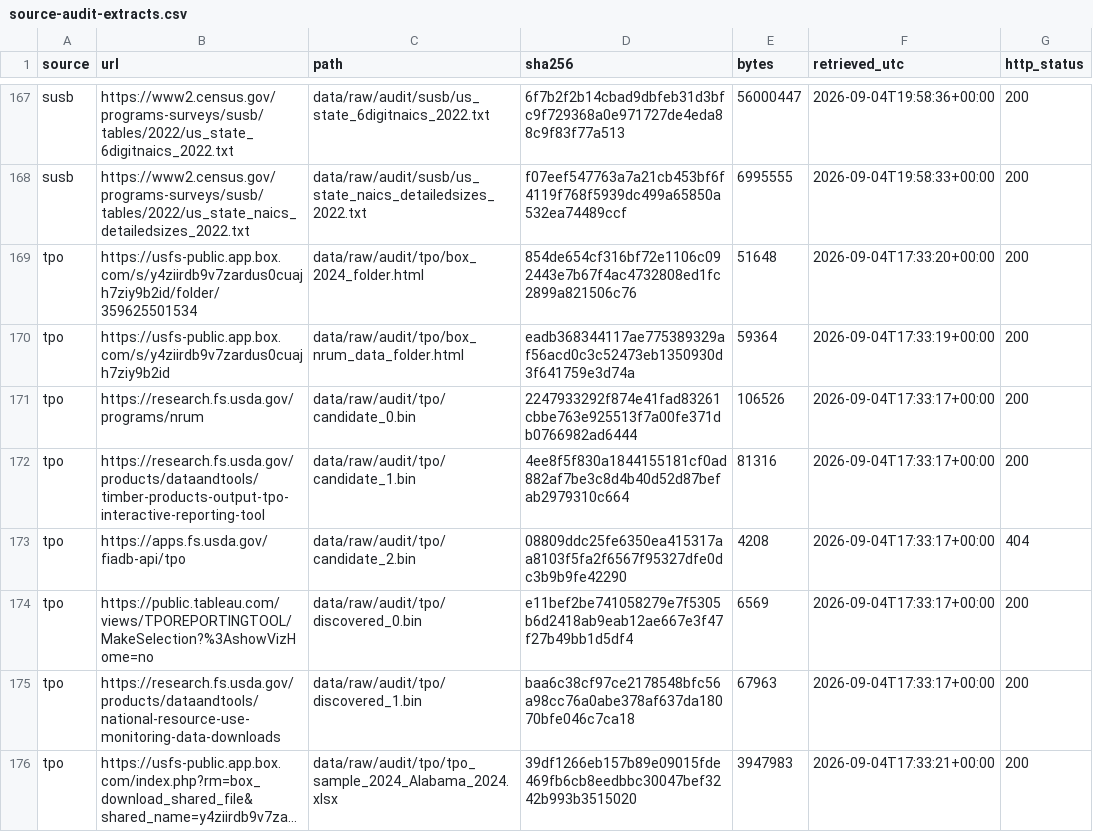
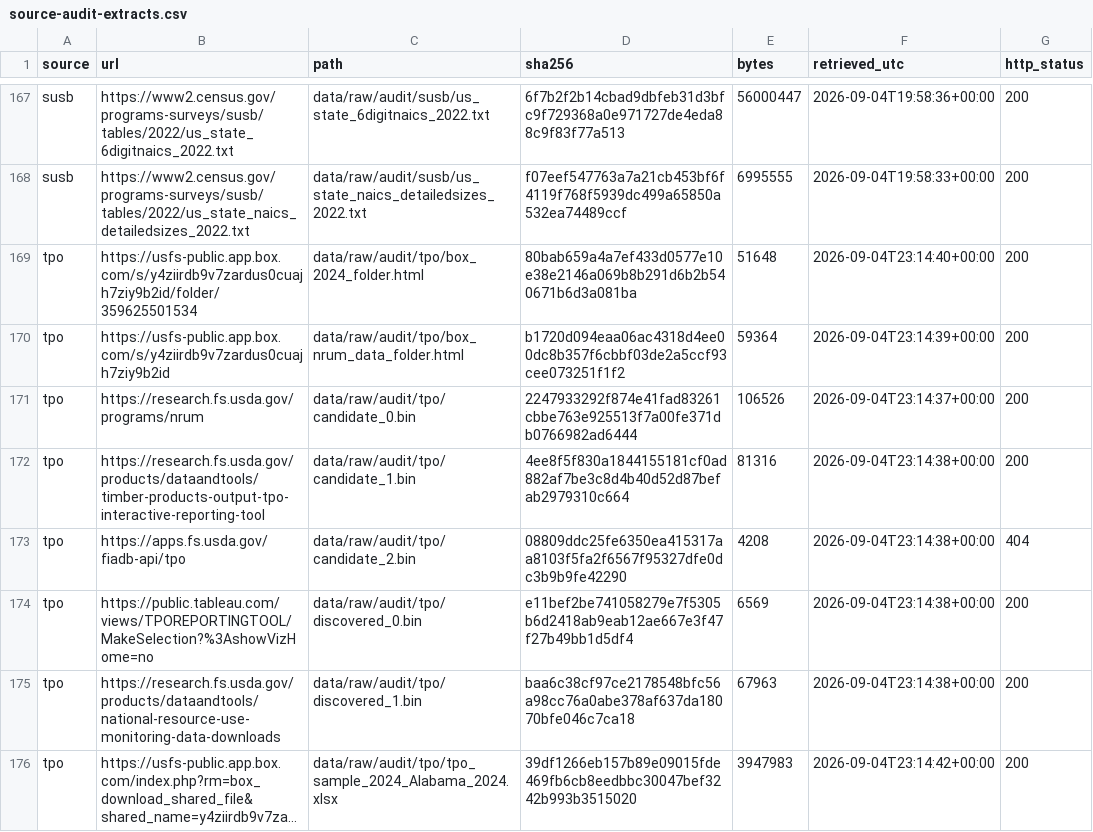
Before and after one commit to lowmason/impute-suppressed-stats, a CSV file: specs/findings/source-audit-extracts.csv, drawn as a sheet; only a part is shown, gaps mark what is left out; long unchanged cells end in …; the diff covers the shown part only; the diff names each change by its address in the sheet, - before the commit and + after, or states it on an @@ line.

```diff
--- a/specs/findings/source-audit-extracts.csv
+++ b/specs/findings/source-audit-extracts.csv
-D169 (sha256): 854de654cf316bf72e1106c092443e7b67f4ac4732808ed1fc2899a821506c76
+D169 (sha256): 80bab659a4a7ef433d0577e10e38e2146a069b8b291d6b2b540671b6d3a081ba
-F169 (retrieved_utc): 2026-09-04T17:33:20+00:00
+F169 (retrieved_utc): 2026-09-04T23:14:40+00:00
-D170 (sha256): eadb368344117ae775389329af56acd0c3c52473eb1350930d3f641759e3d74a
+D170 (sha256): b1720d094eaa06ac4318d4ee00dc8b357f6cbbf03de2a5ccf93cee073251f1f2
-F170 (retrieved_utc): 2026-09-04T17:33:19+00:00
+F170 (retrieved_utc): 2026-09-04T23:14:39+00:00
-F171 (retrieved_utc): 2026-09-04T17:33:17+00:00
+F171 (retrieved_utc): 2026-09-04T23:14:37+00:00
-F172:F175 (retrieved_utc): 2026-09-04T17:33:17+00:00
+F172:F175 (retrieved_utc): 2026-09-04T23:14:38+00:00
-F176 (retrieved_utc): 2026-09-04T17:33:21+00:00
+F176 (retrieved_utc): 2026-09-04T23:14:42+00:00
```
Also changed, not shown: 27 edited cells elsewhere in this file, 1 other file.
